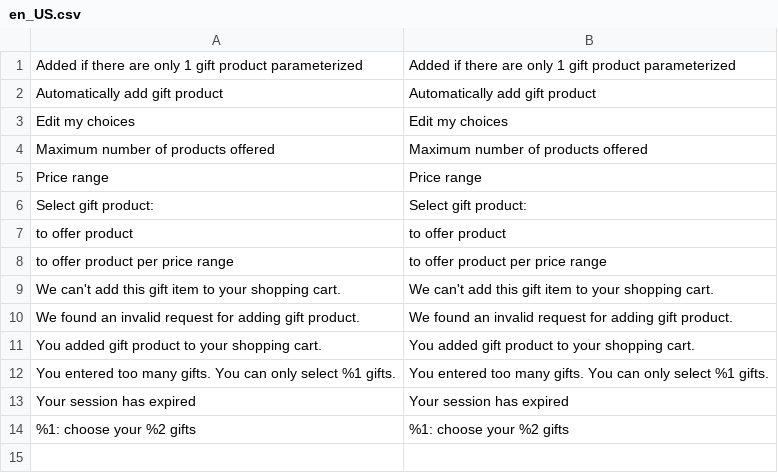
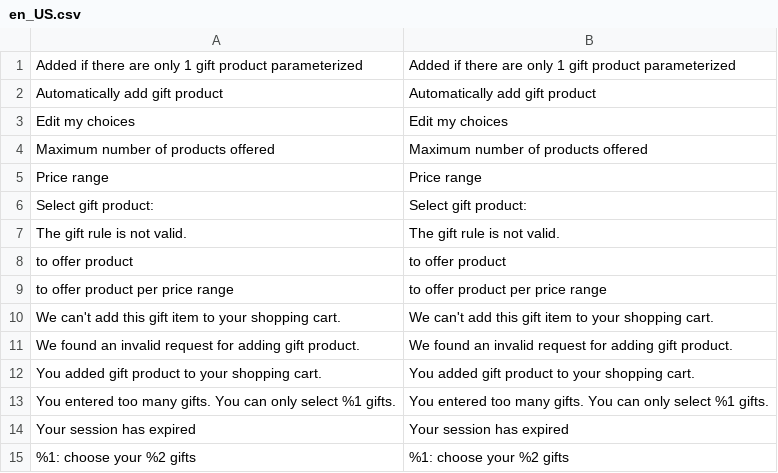
Before and after one commit to Smile-SA/magento2-module-gift-sales-rule, a CSV file: i18n/en_US.csv, drawn as a sheet.

```diff
--- a/i18n/en_US.csv
+++ b/i18n/en_US.csv
@@ -6,2 +6,3 @@
 "Select gift product:","Select gift product:"
+"The gift rule is not valid.","The gift rule is not valid."
 "to offer product","to offer product"
```
Also changed, not shown: i18n/fr_FR.csv, 10 other files.
